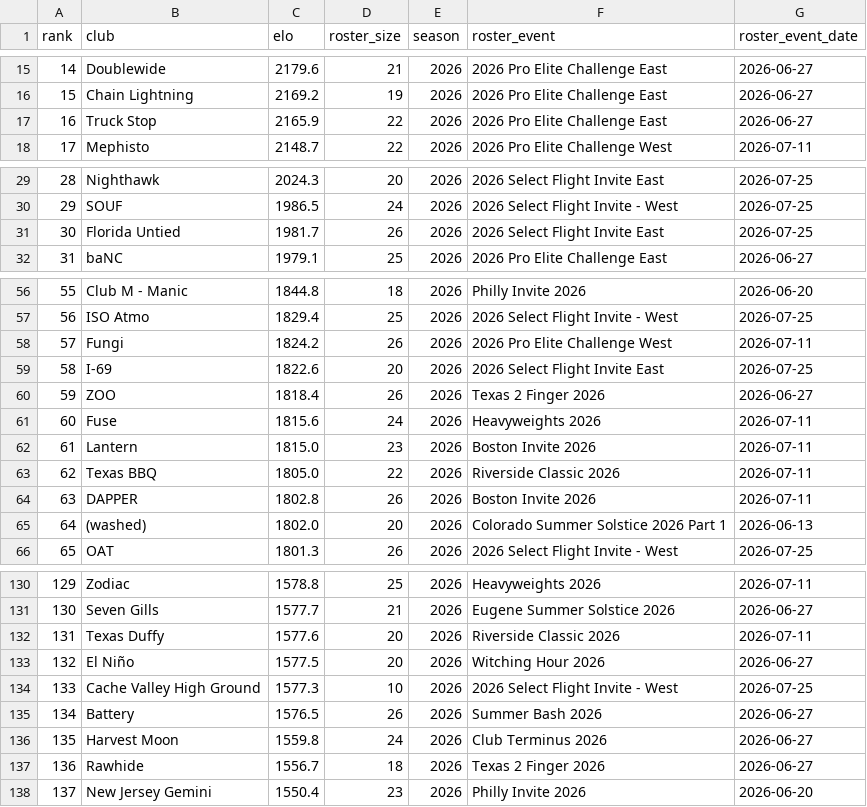
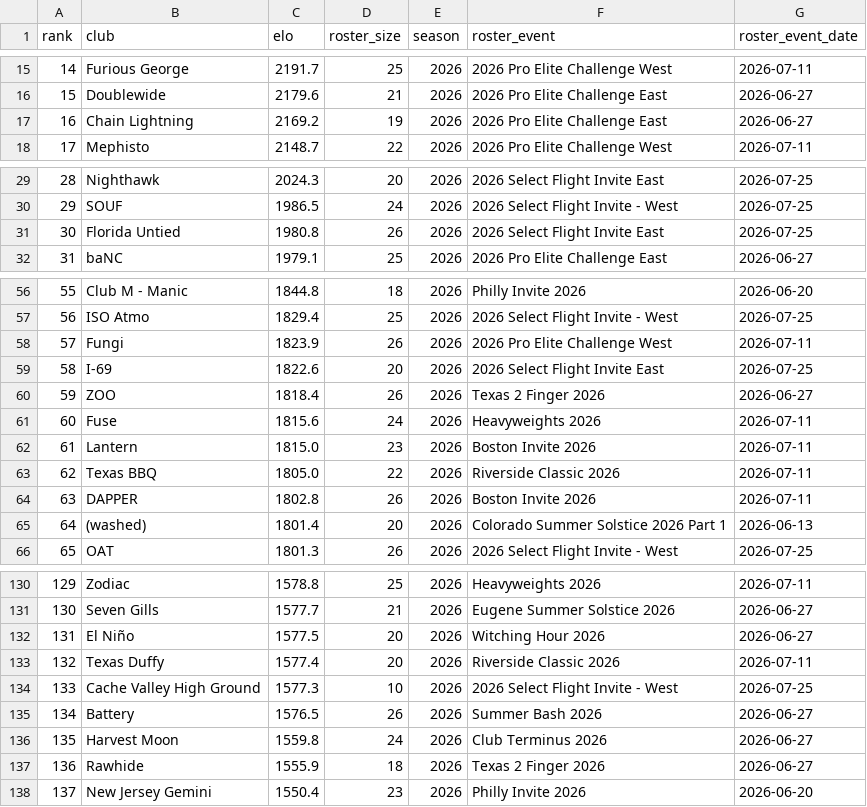
Before and after one commit to sethlnx/usau-player-elo, a CSV file: data/team_elo.csv, drawn as a sheet; only a part is shown, gaps mark what is left out; the diff covers the shown part only.

```diff
--- a/data/team_elo.csv
+++ b/data/team_elo.csv
@@ -15,4 +15,4 @@ rank,club,elo,roster_size,season,roster_event,roster_event_date
-14,Doublewide,2179.6,21,2026,2026 Pro Elite Challenge East,2026-06-27
-15,Chain Lightning,2169.2,19,2026,2026 Pro Elite Challenge East,2026-06-27
-16,Truck Stop,2165.9,22,2026,2026 Pro Elite Challenge East,2026-06-27
+14,Furious George,2191.7,25,2026,2026 Pro Elite Challenge West,2026-07-11
+15,Doublewide,2179.6,21,2026,2026 Pro Elite Challenge East,2026-06-27
+16,Chain Lightning,2169.2,19,2026,2026 Pro Elite Challenge East,2026-06-27
 17,Mephisto,2148.7,22,2026,2026 Pro Elite Challenge West,2026-07-11
@@ -30,3 +30,3 @@ rank,club,elo,roster_size,season,roster_event,roster_event_date
 29,SOUF,1986.5,24,2026,2026 Select Flight Invite - West,2026-07-25
-30,Florida Untied,1981.7,26,2026,2026 Select Flight Invite East,2026-07-25
+30,Florida Untied,1980.8,26,2026,2026 Select Flight Invite East,2026-07-25
 31,baNC,1979.1,25,2026,2026 Pro Elite Challenge East,2026-06-27
@@ -57,3 +57,3 @@ rank,club,elo,roster_size,season,roster_event,roster_event_date
 56,ISO Atmo,1829.4,25,2026,2026 Select Flight Invite - West,2026-07-25
-57,Fungi,1824.2,26,2026,2026 Pro Elite Challenge West,2026-07-11
+57,Fungi,1823.9,26,2026,2026 Pro Elite Challenge West,2026-07-11
 58,I-69,1822.6,20,2026,2026 Select Flight Invite East,2026-07-25
@@ -64,3 +64,3 @@ rank,club,elo,roster_size,season,roster_event,roster_event_date
 63,DAPPER,1802.8,26,2026,Boston Invite 2026,2026-07-11
-64,(washed),1802.0,20,2026,Colorado Summer Solstice 2026 Part 1,2026-06-13
+64,(washed),1801.4,20,2026,Colorado Summer Solstice 2026 Part 1,2026-06-13
 65,OAT,1801.3,26,2026,2026 Select Flight Invite - West,2026-07-25
@@ -131,4 +131,4 @@ rank,club,elo,roster_size,season,roster_event,roster_event_date
 130,Seven Gills,1577.7,21,2026,Eugene Summer Solstice 2026,2026-06-27
-131,Texas Duffy,1577.6,20,2026,Riverside Classic 2026,2026-07-11
-132,El Niño,1577.5,20,2026,Witching Hour 2026,2026-06-27
+131,El Niño,1577.5,20,2026,Witching Hour 2026,2026-06-27
+132,Texas Duffy,1577.4,20,2026,Riverside Classic 2026,2026-07-11
 133,Cache Valley High Ground,1577.3,10,2026,2026 Select Flight Invite - West,2026-07-25
@@ -136,3 +136,3 @@ rank,club,elo,roster_size,season,roster_event,roster_event_date
 135,Harvest Moon,1559.8,24,2026,Club Terminus 2026,2026-06-27
-136,Rawhide,1556.7,18,2026,Texas 2 Finger 2026,2026-06-27
+136,Rawhide,1555.9,18,2026,Texas 2 Finger 2026,2026-06-27
 137,New Jersey Gemini,1550.4,23,2026,Philly Invite 2026,2026-06-20
```
Also changed, not shown: 35 edited cells elsewhere in this file, data/team_elo_best.csv, data/team_elo_upcoming.csv, 6 other files.
